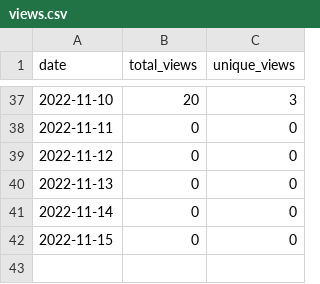
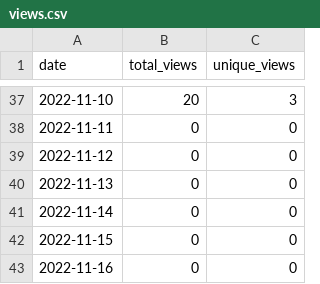
Before and after one commit to merrymitch/COMP5710, a CSV file: .traffic/views.csv, drawn as a sheet; only a part is shown, gaps mark what is left out.

```diff
--- a/.traffic/views.csv
+++ b/.traffic/views.csv
@@ -42 +42,2 @@ date,total_views,unique_views
 2022-11-15,0,0
+2022-11-16,0,0
```
Also changed, not shown: .traffic/clones.csv, 3 other files.
